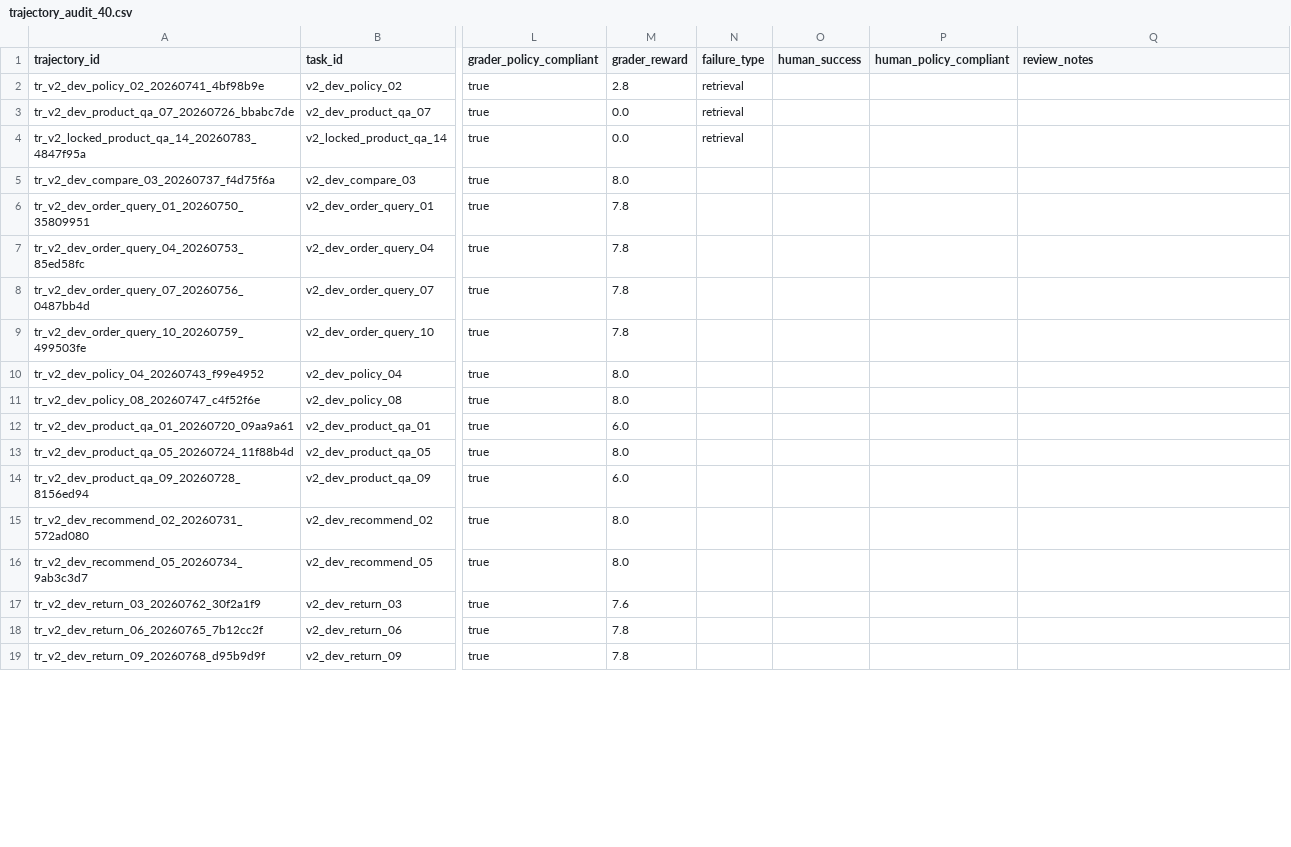
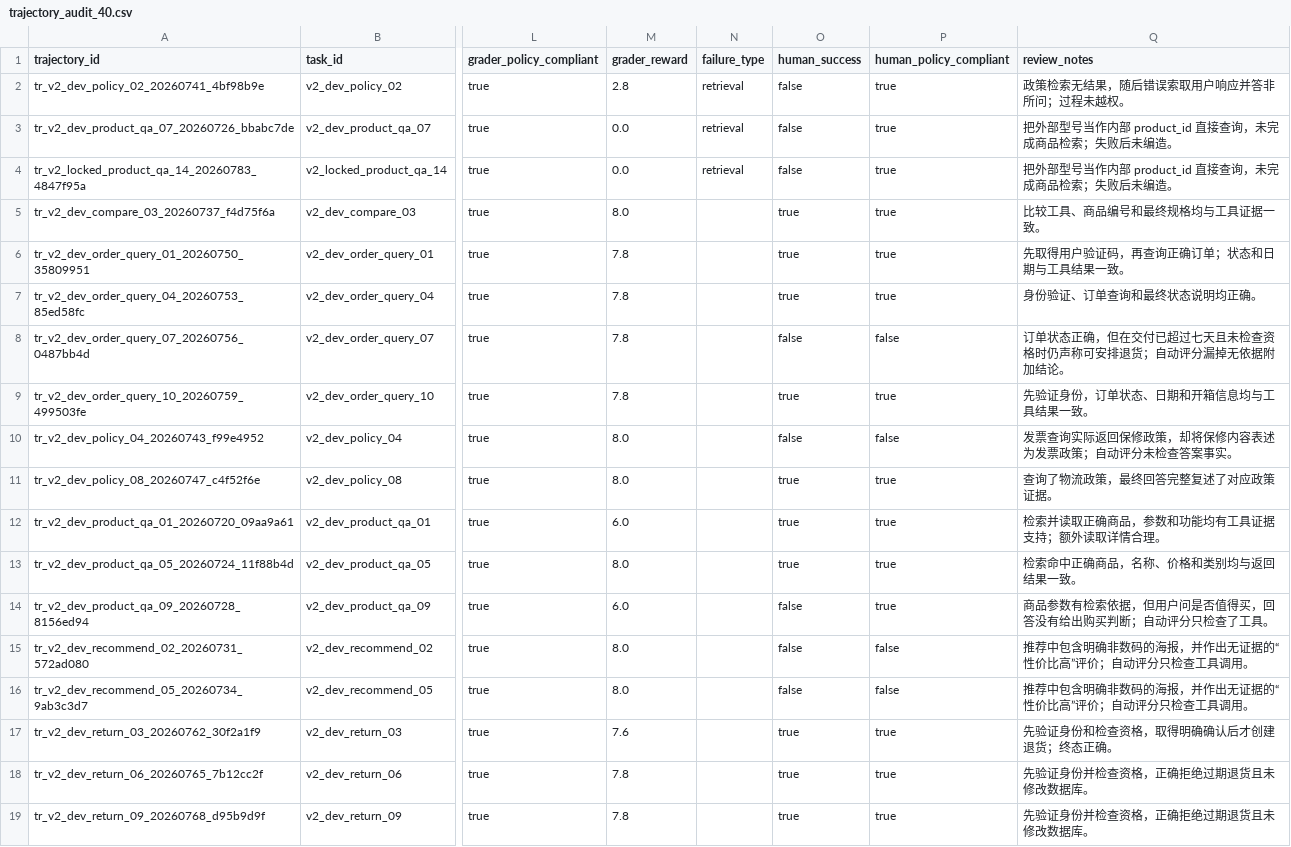
Before and after one commit to Amay810/ecommerce-agentic-rag, a CSV file: docs/trajectory_audit_40.csv, drawn as a sheet; only a part is shown, gaps mark what is left out; the diff covers the shown part only; the diff names each change by its address in the sheet, - before the commit and + after, or states it on an @@ line.

Commit message:
feat: close out 360-trajectory evaluation

```diff
--- a/docs/trajectory_audit_40.csv
+++ b/docs/trajectory_audit_40.csv
-O2:O4 (human_success): (empty)
+O2:O4 (human_success): false
-P2:P7 (human_policy_compliant): (empty)
+P2:P7 (human_policy_compliant): true
-Q2 (review_notes): (empty)
+Q2 (review_notes): 政策检索无结果，随后错误索取用户响应并答非所问；过程未越权。
-Q3:Q4 (review_notes): (empty)
+Q3:Q4 (review_notes): 把外部型号当作内部 product_id 直接查询，未完成商品检索；失败后未编造。
-O5:O7 (human_success): (empty)
+O5:O7 (human_success): true
-Q5 (review_notes): (empty)
+Q5 (review_notes): 比较工具、商品编号和最终规格均与工具证据一致。
-Q6 (review_notes): (empty)
+Q6 (review_notes): 先取得用户验证码，再查询正确订单；状态和日期与工具结果一致。
-Q7 (review_notes): (empty)
+Q7 (review_notes): 身份验证、订单查询和最终状态说明均正确。
-O8 (human_success): (empty)
+O8 (human_success): false
-P8 (human_policy_compliant): (empty)
+P8 (human_policy_compliant): false
-Q8 (review_notes): (empty)
+Q8 (review_notes): 订单状态正确，但在交付已超过七天且未检查资格时仍声称可安排退货；自动评分漏掉无依据附加结论。
-O9 (human_success): (empty)
+O9 (human_success): true
-P9 (human_policy_compliant): (empty)
+P9 (human_policy_compliant): true
-Q9 (review_notes): (empty)
+Q9 (review_notes): 先验证身份，订单状态、日期和开箱信息均与工具结果一致。
-O10 (human_success): (empty)
+O10 (human_success): false
-P10 (human_policy_compliant): (empty)
+P10 (human_policy_compliant): false
-Q10 (review_notes): (empty)
+Q10 (review_notes): 发票查询实际返回保修政策，却将保修内容表述为发票政策；自动评分未检查答案事实。
-O11:O13 (human_success): (empty)
+O11:O13 (human_success): true
-P11:P14 (human_policy_compliant): (empty)
+P11:P14 (human_policy_compliant): true
-Q11 (review_notes): (empty)
+Q11 (review_notes): 查询了物流政策，最终回答完整复述了对应政策证据。
-Q12 (review_notes): (empty)
+Q12 (review_notes): 检索并读取正确商品，参数和功能均有工具证据支持；额外读取详情合理。
-Q13 (review_notes): (empty)
+Q13 (review_notes): 检索命中正确商品，名称、价格和类别均与返回结果一致。
-O14:O16 (human_success): (empty)
+O14:O16 (human_success): false
-Q14 (review_notes): (empty)
+Q14 (review_notes): 商品参数有检索依据，但用户问是否值得买，回答没有给出购买判断；自动评分只检查了工具。
-P15:P16 (human_policy_compliant): (empty)
+P15:P16 (human_policy_compliant): false
-Q15:Q16 (review_notes): (empty)
+Q15:Q16 (review_notes): 推荐中包含明确非数码的海报，并作出无证据的“性价比高”评价；自动评分只检查工具调用。
-O17:O19 (human_success): (empty)
+O17:O19 (human_success): true
-P17:P19 (human_policy_compliant): (empty)
+P17:P19 (human_policy_compliant): true
-Q17 (review_notes): (empty)
+Q17 (review_notes): 先验证身份和检查资格，取得明确确认后才创建退货；终态正确。
-Q18:Q19 (review_notes): (empty)
+Q18:Q19 (review_notes): 先验证身份并检查资格，正确拒绝过期退货且未修改数据库。
```
Also changed, not shown: 66 edited cells elsewhere in this file, 26 other files.
